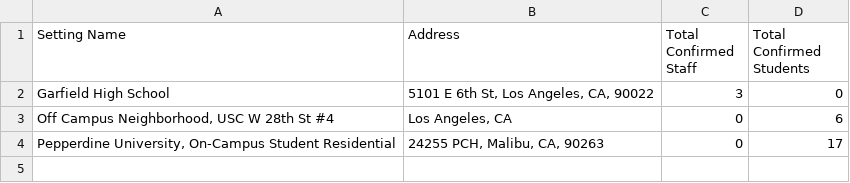
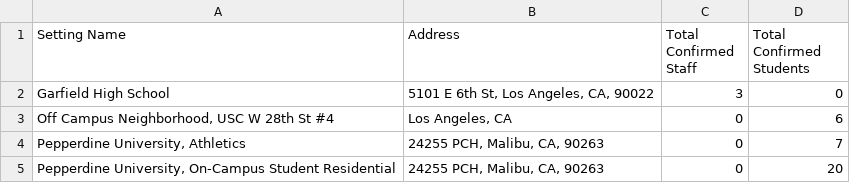
Before and after one commit to xander-hirsch/lac_covid19, a CSV file: docs/live/education-outbreaks.csv, drawn as a sheet.

```diff
--- a/docs/live/education-outbreaks.csv
+++ b/docs/live/education-outbreaks.csv
@@ -3,2 +3,3 @@ Garfield High School,"5101 E 6th St, Los Angeles, CA, 90022",3,0
 "Off Campus Neighborhood, USC W 28th St #4","Los Angeles, CA",0,6
-"Pepperdine University, On-Campus Student Residential","24255 PCH, Malibu, CA, 90263",0,17
+"Pepperdine University, Athletics","24255 PCH, Malibu, CA, 90263",0,7
+"Pepperdine University, On-Campus Student Residential","24255 PCH, Malibu, CA, 90263",0,20
```
Also changed, not shown: docs/live/homeless-outbreaks.csv, docs/time-series/age-ts.csv, 10 other files.
